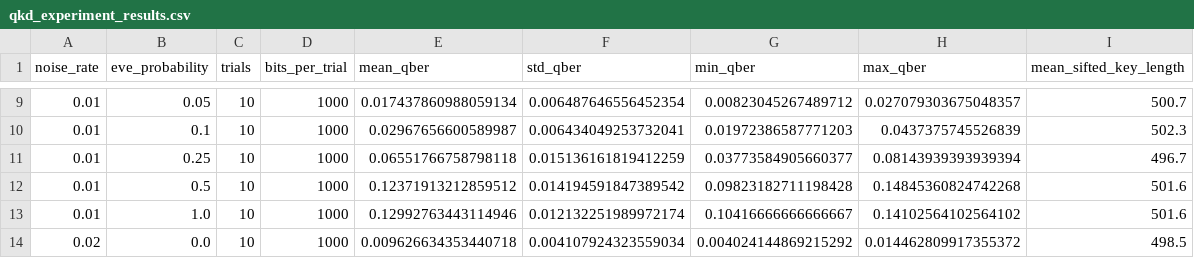
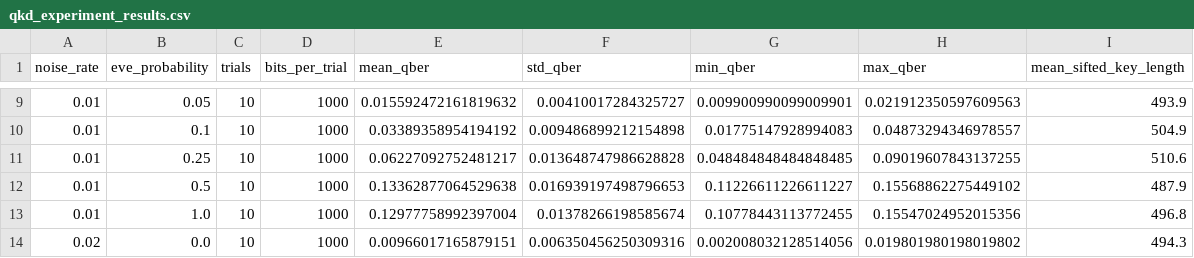
Before and after one commit to qtysjin7107/QSafe, a CSV file: experiments/qkd_experiment_results.csv, drawn as a sheet; only a part is shown, gaps mark what is left out; the diff covers the shown part only.

```diff
--- a/experiments/qkd_experiment_results.csv
+++ b/experiments/qkd_experiment_results.csv
@@ -9,6 +9,6 @@ noise_rate,eve_probability,trials,bits_per_trial,mean_qber,std_qber,min_qber,max
-0.01,0.05,10,1000,0.017437860988059134,0.006487646556452354,0.00823045267489712,0.027079303675048357,500.7
-0.01,0.1,10,1000,0.02967656600589987,0.006434049253732041,0.01972386587771203,0.0437375745526839,502.3
-0.01,0.25,10,1000,0.06551766758798118,0.015136161819412259,0.03773584905660377,0.08143939393939394,496.7
-0.01,0.5,10,1000,0.12371913212859512,0.014194591847389542,0.09823182711198428,0.14845360824742268,501.6
-0.01,1.0,10,1000,0.12992763443114946,0.012132251989972174,0.10416666666666667,0.14102564102564102,501.6
-0.02,0.0,10,1000,0.009626634353440718,0.004107924323559034,0.004024144869215292,0.014462809917355372,498.5
+0.01,0.05,10,1000,0.015592472161819632,0.00410017284325727,0.009900990099009901,0.021912350597609563,493.9
+0.01,0.1,10,1000,0.03389358954194192,0.009486899212154898,0.01775147928994083,0.04873294346978557,504.9
+0.01,0.25,10,1000,0.06227092752481217,0.013648747986628828,0.048484848484848485,0.09019607843137255,510.6
+0.01,0.5,10,1000,0.13362877064529638,0.016939197498796653,0.11226611226611227,0.15568862275449102,487.9
+0.01,1.0,10,1000,0.12977758992397004,0.01378266198585674,0.10778443113772455,0.15547024952015356,496.8
+0.02,0.0,10,1000,0.00966017165879151,0.006350456250309316,0.002008032128514056,0.019801980198019802,494.3
```
Also changed, not shown: 86 edited cells elsewhere in this file, 3 other files.
